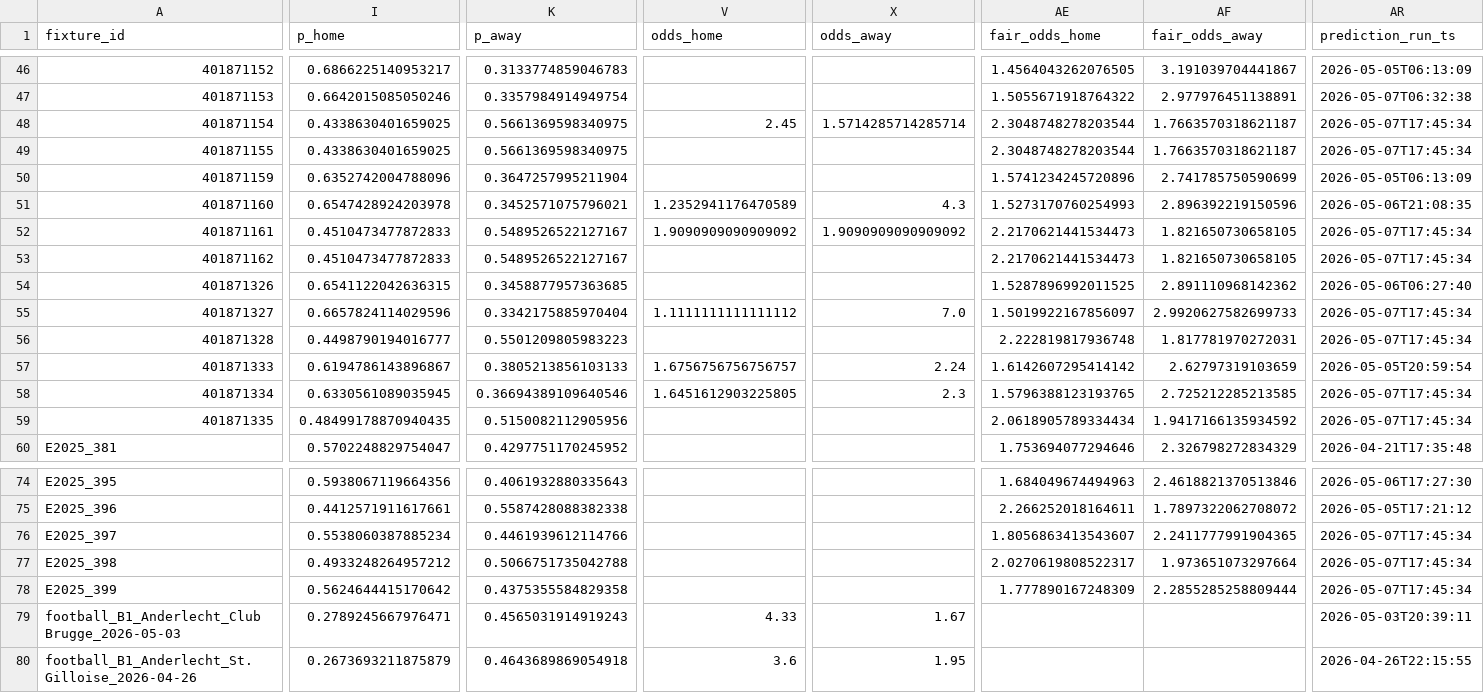
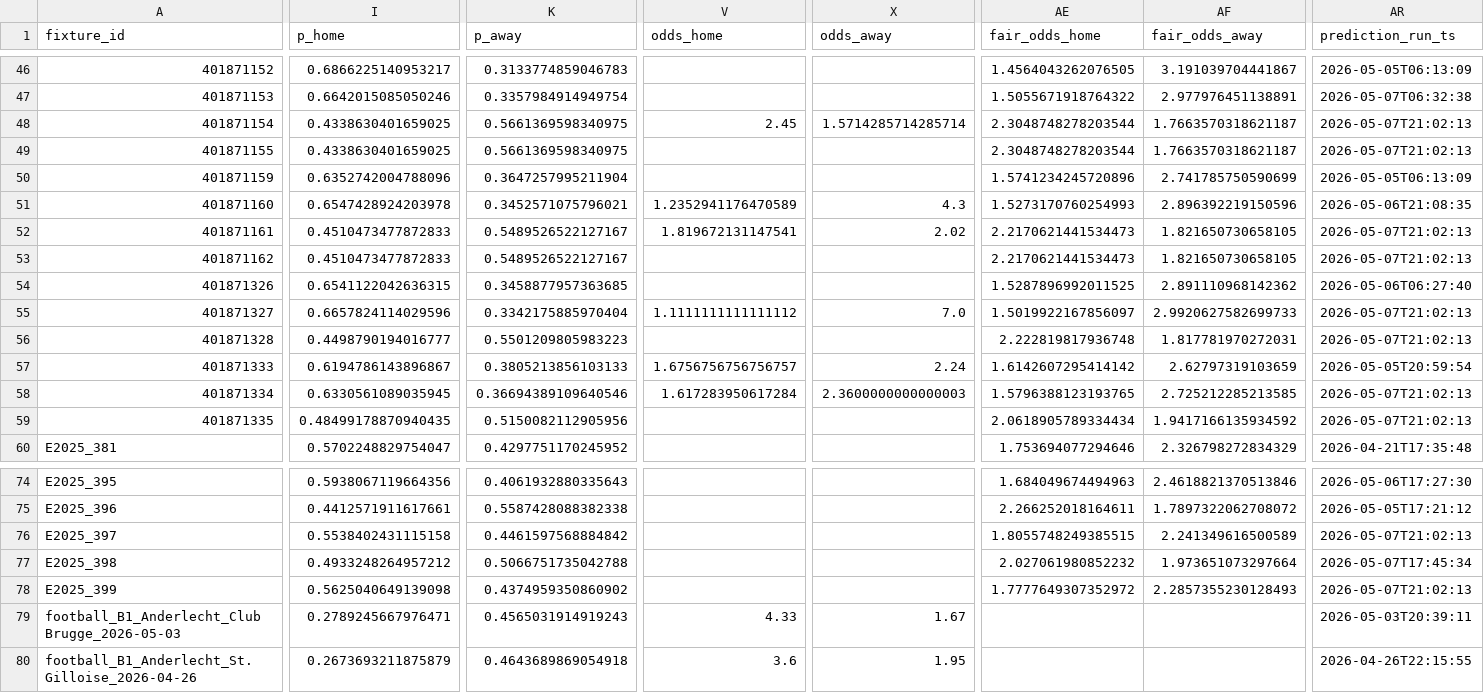
Before and after one commit to edmundped/football_predictor, a CSV file: data/prediction_history.csv, drawn as a sheet; only a part is shown, gaps mark what is left out; the diff covers the shown part only; the diff names each change by its address in the sheet, - before the commit and + after, or states it on an @@ line.

```diff
--- a/data/prediction_history.csv
+++ b/data/prediction_history.csv
-AR48:AR49 (prediction_run_ts): 2026-05-07T17:45:34
+AR48:AR49 (prediction_run_ts): 2026-05-07T21:02:13
-V52 (odds_home): 1.9090909090909092
+V52 (odds_home): 1.819672131147541
-X52 (odds_away): 1.9090909090909092
+X52 (odds_away): 2.02
-AR52:AR53 (prediction_run_ts): 2026-05-07T17:45:34
+AR52:AR53 (prediction_run_ts): 2026-05-07T21:02:13
-AR55:AR56 (prediction_run_ts): 2026-05-07T17:45:34
+AR55:AR56 (prediction_run_ts): 2026-05-07T21:02:13
-V58 (odds_home): 1.6451612903225805
+V58 (odds_home): 1.617283950617284
-X58 (odds_away): 2.3
+X58 (odds_away): 2.3600000000000003
-AR58:AR59 (prediction_run_ts): 2026-05-07T17:45:34
+AR58:AR59 (prediction_run_ts): 2026-05-07T21:02:13
-I76 (p_home): 0.5538060387885234
+I76 (p_home): 0.5538402431115158
-K76 (p_away): 0.4461939612114766
+K76 (p_away): 0.4461597568884842
-AE76 (fair_odds_home): 1.8056863413543607
+AE76 (fair_odds_home): 1.8055748249385515
-AF76 (fair_odds_away): 2.2411777991904365
+AF76 (fair_odds_away): 2.241349616500589
-AR76 (prediction_run_ts): 2026-05-07T17:45:34
+AR76 (prediction_run_ts): 2026-05-07T21:02:13
-AE77 (fair_odds_home): 2.0270619808522317
+AE77 (fair_odds_home): 2.027061980852232
-I78 (p_home): 0.5624644415170642
+I78 (p_home): 0.5625040649139098
-K78 (p_away): 0.4375355584829358
+K78 (p_away): 0.4374959350860902
-AE78 (fair_odds_home): 1.777890167248309
+AE78 (fair_odds_home): 1.7777649307352972
-AF78 (fair_odds_away): 2.2855285258809444
+AF78 (fair_odds_away): 2.2857355230128493
-AR78 (prediction_run_ts): 2026-05-07T17:45:34
+AR78 (prediction_run_ts): 2026-05-07T21:02:13
```
Also changed, not shown: 12 edited cells elsewhere in this file, docs/predictions.csv, 1 other file.
